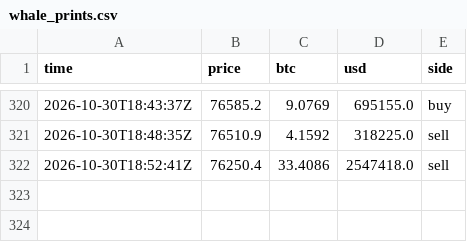
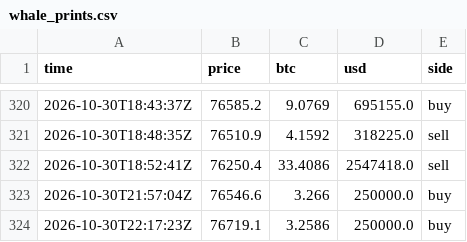
Before and after one commit to juliantorrespr-afk/quant-lab-data, a CSV file: data/flow/whale_prints.csv, drawn as a sheet; only a part is shown, gaps mark what is left out.

```diff
--- a/data/flow/whale_prints.csv
+++ b/data/flow/whale_prints.csv
@@ -322 +322,3 @@ time,price,btc,usd,side
 2026-10-30T18:52:41Z,76250.4,33.4086,2547418.0,sell
+2026-10-30T21:57:04Z,76546.6,3.266,250000.0,buy
+2026-10-30T22:17:23Z,76719.1,3.2586,250000.0,buy
```
Also changed, not shown: data/flow/cot_weekly.csv, data/flow/kraken_xbtusd_hourly.csv, 4 other files.
